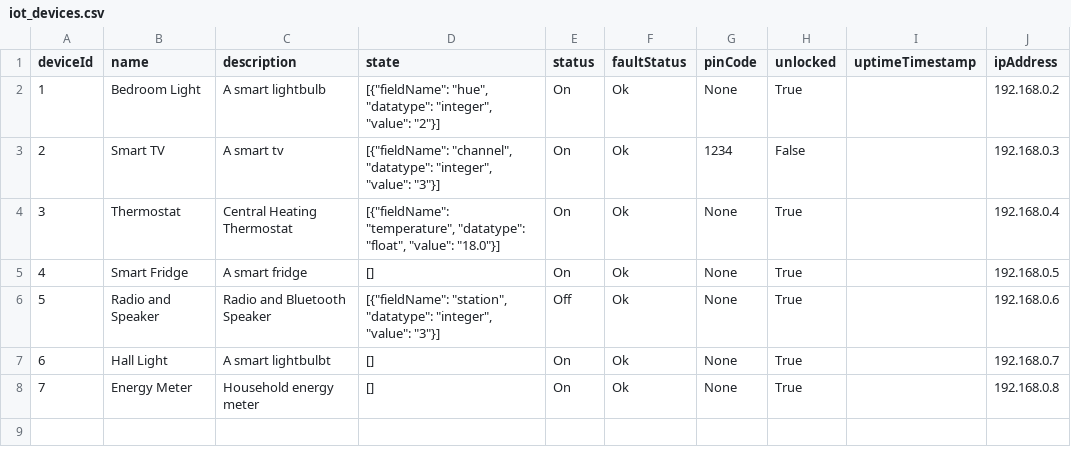
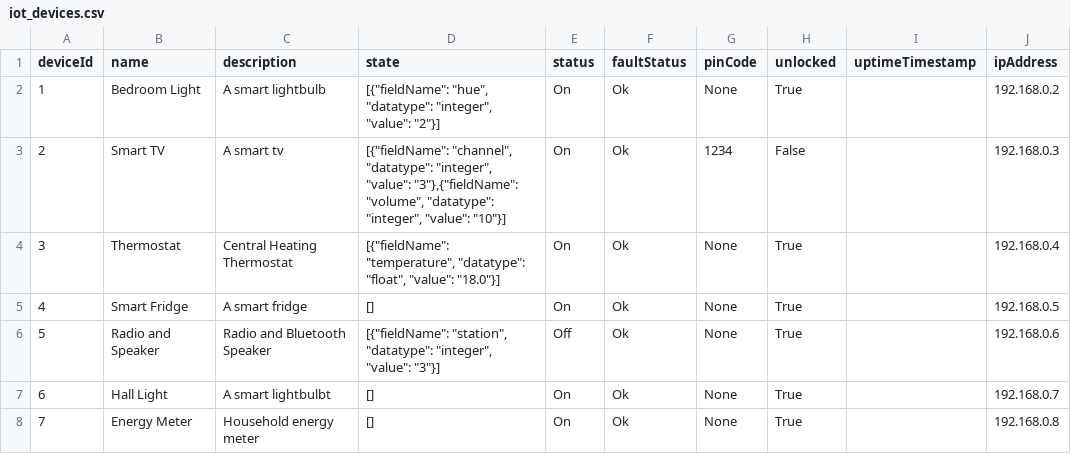
Before and after one commit to EcoCareSoftwareEngineering/backend, a CSV file: data/iot_devices.csv, drawn as a sheet.

```diff
--- a/data/iot_devices.csv
+++ b/data/iot_devices.csv
@@ -2,3 +2,3 @@ deviceId,name,description,state,status,faultStatus,pinCode,unlocked,uptimeTimest
 1,Bedroom Light,A smart lightbulb,"[{""fieldName"": ""hue"", ""datatype"": ""integer"", ""value"": ""2""}]",On,Ok,None,True,,192.168.0.2
-2,Smart TV,A smart tv,"[{""fieldName"": ""channel"", ""datatype"": ""integer"", ""value"": ""3""}]",On,Ok,1234,False,,192.168.0.3
+2,Smart TV,A smart tv,"[{""fieldName"": ""channel"", ""datatype"": ""integer"", ""value"": ""3""},{""fieldName"": ""volume"", ""datatype"": ""integer"", ""value"": ""10""}]",On,Ok,1234,False,,192.168.0.3
 3,Thermostat,Central Heating Thermostat,"[{""fieldName"": ""temperature"", ""datatype"": ""float"", ""value"": ""18.0""}]",On,Ok,None,True,,192.168.0.4
```
Also changed, not shown: data/automations.csv, 3 other files.
